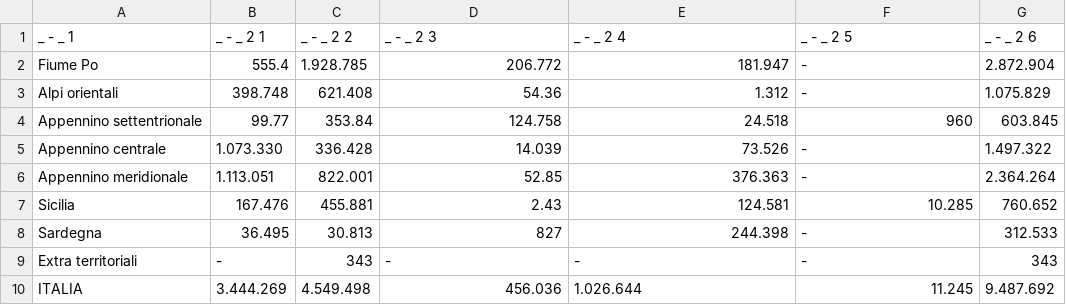
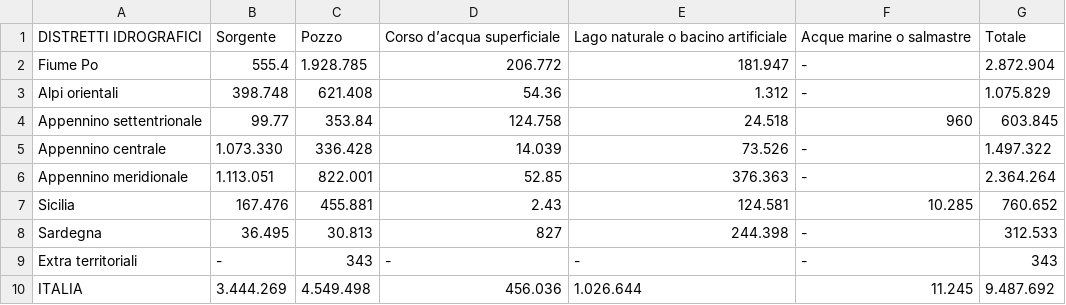
Before and after one commit to JMstd/DJ_acqua, a CSV file: data_cleaning/Tabelle_pulite/Tavola-1-2-json.csv, drawn as a sheet; removed rows and columns are numbered as before the commit, all else as after; the diff names each change by its address in the sheet, - before the commit and + after, or states it on an @@ line.

```diff
--- a/data_cleaning/Tabelle_pulite/Tavola-1-2-json.csv
+++ b/data_cleaning/Tabelle_pulite/Tavola-1-2-json.csv
-row 1: _ - _ 1 | _ - _ 2 1 | _ - _ 2 2 | _ - _ 2 3 | _ - _ 2 4 | _ - _ 2 5 | _ - _ 2 6
+row 1: DISTRETTI IDROGRAFICI | Sorgente | Pozzo | Corso d’acqua superficiale | Lago naturale o bacino artificiale | Acque marine o salmastre | Totale
```
Also changed, not shown: data_cleaning/Tabelle_pulite/Tavola-1-1-json.csv, data_cleaning/Tabelle_pulite/Tavola-1-10-json.csv, 22 other files.
